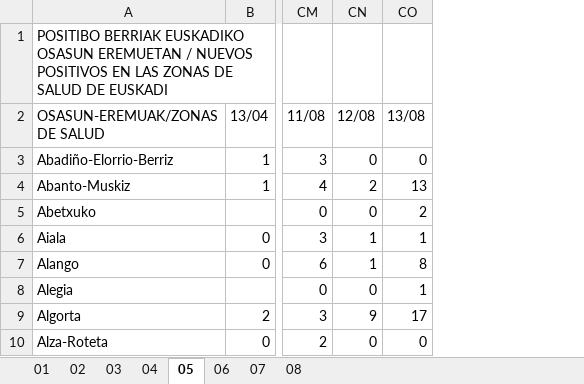
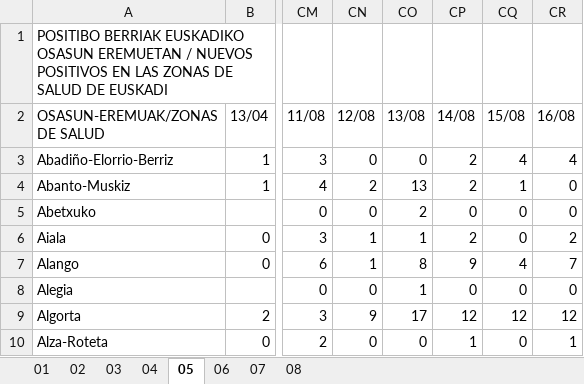
Before and after one commit to numeroteca/covid19, an Excel workbook: data/original/spain/euskadi/situacion-epidemiologica.xlsx, sheet 05, drawn as a sheet; only a part is shown, gaps mark what is left out; values as stored, in another font and other column widths than the file's, no borders; the diff names each change by its address in the sheet, - before the commit and + after, or states it on an @@ line.

```diff
--- a/data/original/spain/euskadi/situacion-epidemiologica.xlsx (sheet 05)
+++ b/data/original/spain/euskadi/situacion-epidemiologica.xlsx (sheet 05)
+column CP (14/08), rows 3-10: 2 | 2 | 0 | 2 | 9 | 0 | 12 | 1
+column CQ (15/08), rows 3-10: 4 | 1 | 0 | 0 | 4 | 0 | 12 | 0
+column CR (16/08), rows 3-10: 4 | 0 | 0 | 2 | 7 | 0 | 12 | 1
```
Also changed, not shown: sheet 04, sheet 01, sheet 02, 21 other files.
